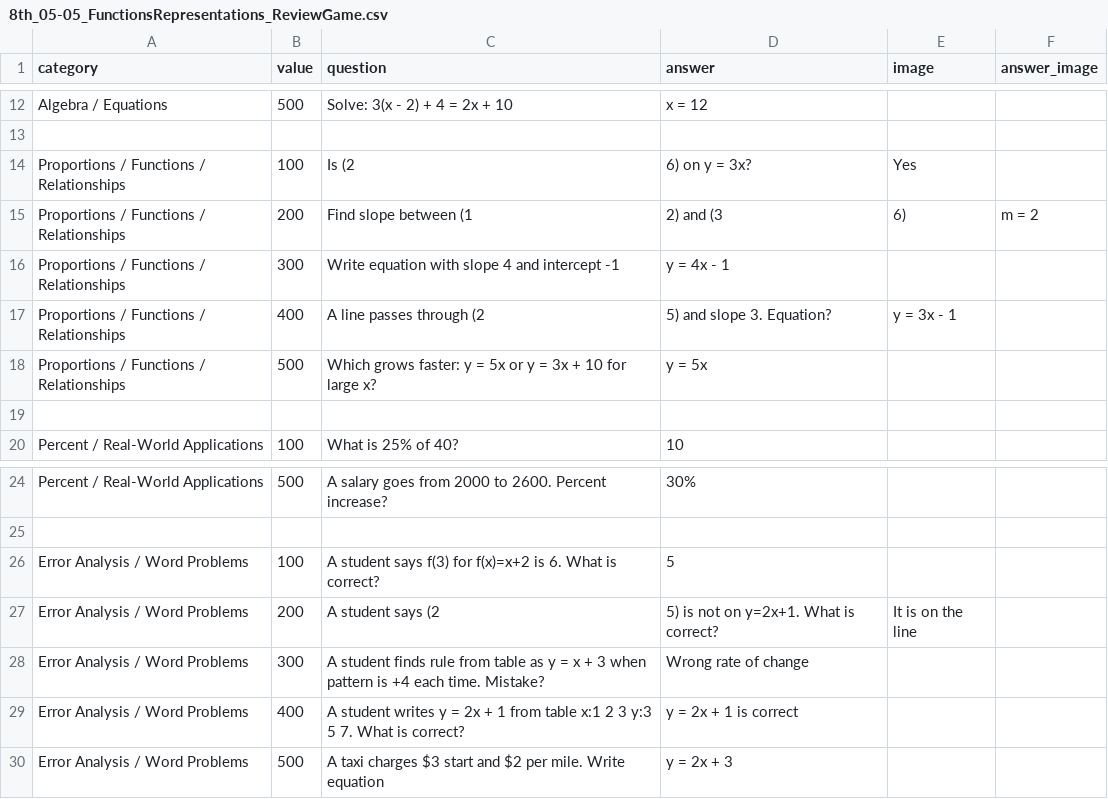
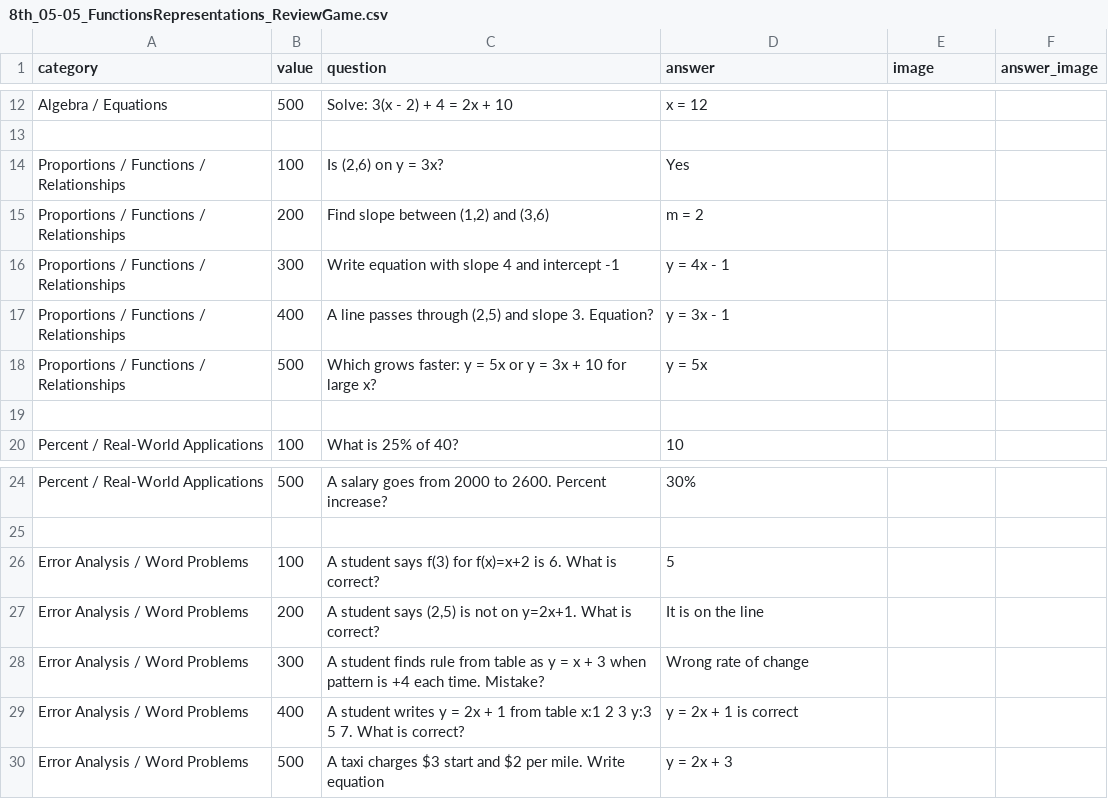
Before and after one commit to matthewtmonk-dot/24Math, a CSV file: csv/8th_05-05_FunctionsRepresentations_ReviewGame.csv, drawn as a sheet; only a part is shown, gaps mark what is left out; removed rows and columns are numbered as before the commit, all else as after; the diff names each change by its address in the sheet, - before the commit and + after, or states it on an @@ line.

```diff
--- a/csv/8th_05-05_FunctionsRepresentations_ReviewGame.csv
+++ b/csv/8th_05-05_FunctionsRepresentations_ReviewGame.csv
-row 14: Proportions / Functions / Relationships | 100 | Is (2 | 6) on y = 3x? | Yes
-row 15: Proportions / Functions / Relationships | 200 | Find slope between (1 | 2) and (3 | 6) | m = 2
+row 14: Proportions / Functions / Relationships | 100 | Is (2,6) on y = 3x? | Yes
+row 15: Proportions / Functions / Relationships | 200 | Find slope between (1,2) and (3,6) | m = 2
-row 17: Proportions / Functions / Relationships | 400 | A line passes through (2 | 5) and slope 3. Equation? | y = 3x - 1
+row 17: Proportions / Functions / Relationships | 400 | A line passes through (2,5) and slope 3. Equation? | y = 3x - 1
-row 27: Error Analysis / Word Problems | 200 | A student says (2 | 5) is not on y=2x+1. What is correct? | It is on the line
+row 27: Error Analysis / Word Problems | 200 | A student says (2,5) is not on y=2x+1. What is correct? | It is on the line
```
Also changed, not shown: csv/8th_04-30_LinearEquations_ReviewGame.csv, csv/8th_05-01_GraphingSlope_ReviewGame.csv, 3 other files.
